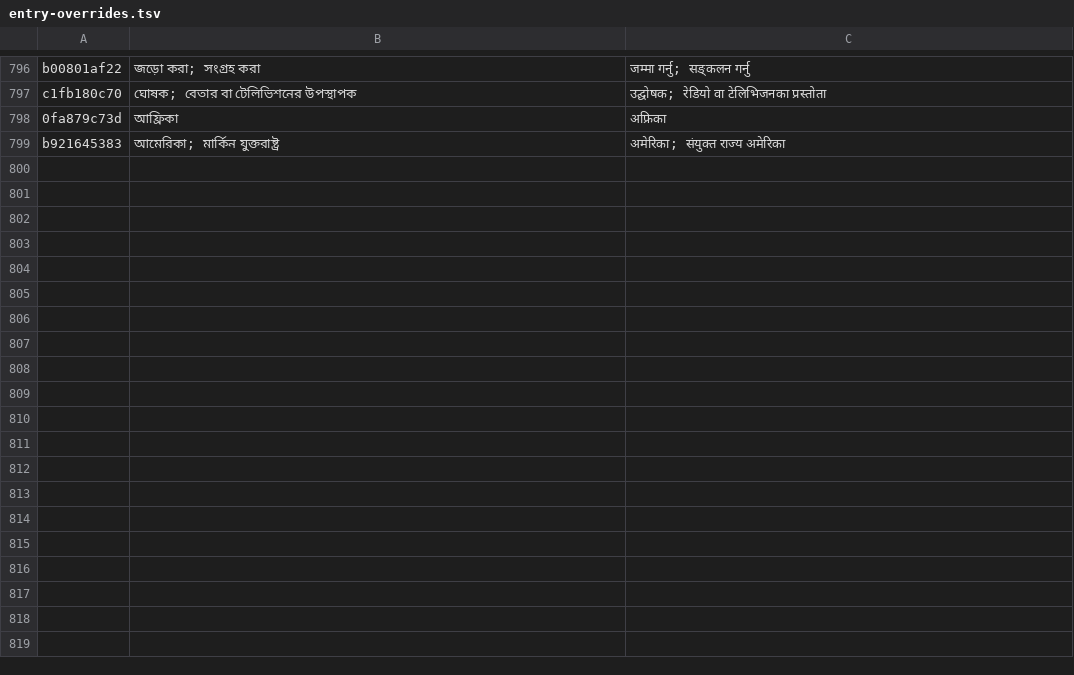
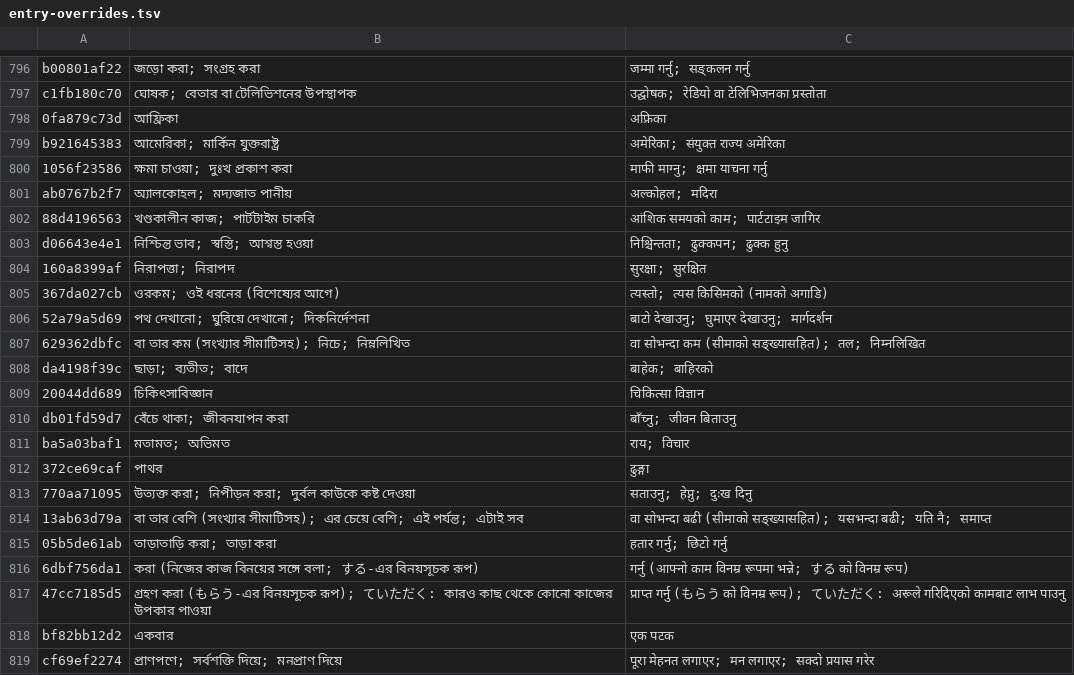
Before and after one commit to Mr04Nazmul/nihongo-path, a TSV file: translations/entry-overrides.tsv, drawn as a sheet; only a part is shown, gaps mark what is left out; the diff names each change by its address in the sheet, - before the commit and + after, or states it on an @@ line.

```diff
--- a/translations/entry-overrides.tsv
+++ b/translations/entry-overrides.tsv
+row 800: 1056f23586 | ক্ষমা চাওয়া; দুঃখ প্রকাশ করা | माफी माग्नु; क्षमा याचना गर्नु
+row 801: ab0767b2f7 | অ্যালকোহল; মদ্যজাত পানীয় | अल्कोहल; मदिरा
+row 802: 88d4196563 | খণ্ডকালীন কাজ; পার্টটাইম চাকরি | आंशिक समयको काम; पार्टटाइम जागिर
+row 803: d06643e4e1 | নিশ্চিন্ত ভাব; স্বস্তি; আশ্বস্ত হওয়া | निश्चिन्तता; ढुक्कपन; ढुक्क हुनु
+row 804: 160a8399af | নিরাপত্তা; নিরাপদ | सुरक्षा; सुरक्षित
+row 805: 367da027cb | ওরকম; ওই ধরনের (বিশেষ্যের আগে) | त्यस्तो; त्यस किसिमको (नामको अगाडि)
+row 806: 52a79a5d69 | পথ দেখানো; ঘুরিয়ে দেখানো; দিকনির্দেশনা | बाटो देखाउनु; घुमाएर देखाउनु; मार्गदर्शन
+row 807: 629362dbfc | বা তার কম (সংখ্যার সীমাটিসহ); নিচে; নিম্নলিখিত | वा सोभन्दा कम (सीमाको सङ्ख्यासहित); तल; निम्नलिखित
+row 808: da4198f39c | ছাড়া; ব্যতীত; বাদে | बाहेक; बाहिरको
+row 809: 20044dd689 | চিকিৎসাবিজ্ঞান | चिकित्सा विज्ञान
+row 810: db01fd59d7 | বেঁচে থাকা; জীবনযাপন করা | बाँच्नु; जीवन बिताउनु
+row 811: ba5a03baf1 | মতামত; অভিমত | राय; विचार
+row 812: 372ce69caf | পাথর | ढुङ्गा
+row 813: 770aa71095 | উত্যক্ত করা; নিপীড়ন করা; দুর্বল কাউকে কষ্ট দেওয়া | सताउनु; हेप्नु; दुःख दिनु
+row 814: 13ab63d79a | বা তার বেশি (সংখ্যার সীমাটিসহ); এর চেয়ে বেশি; এই পর্যন্ত; এটাই সব | वा सोभन्दा बढी (सीमाको सङ्ख्यासहित); यसभन्दा बढी; यति नै; समाप्त
+row 815: 05b5de61ab | তাড়াতাড়ি করা; তাড়া করা | हतार गर्नु; छिटो गर्नु
+row 816: 6dbf756da1 | করা (নিজের কাজ বিনয়ের সঙ্গে বলা; する-এর বিনয়সূচক রূপ) | गर्नु (आफ्नो काम विनम्र रूपमा भन्ने; する को विनम्र रूप)
+row 817: 47cc7185d5 | গ্রহণ করা (もらう-এর বিনয়সূচক রূপ); ていただく: কারও কাছ থেকে কোনো কাজের উপকার পাওয়া | प्राप्त गर्नु (もらう को विनम्र रूप); ていただく: अरूले गरिदिएको कामबाट लाभ पाउनु
+row 818: bf82bb12d2 | একবার | एक पटक
+row 819: cf69ef2274 | প্রাণপণে; সর্বশক্তি দিয়ে; মনপ্রাণ দিয়ে | पूरा मेहनत लगाएर; मन लगाएर; सक्दो प्रयास गरेर
```
Also changed, not shown: 5 other files.
